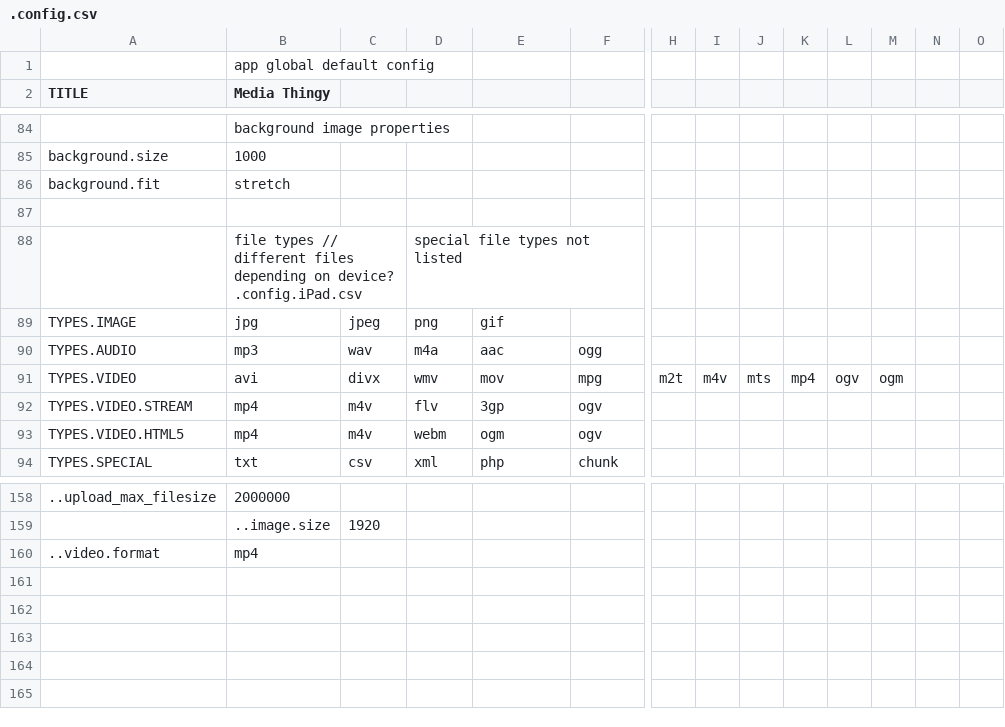
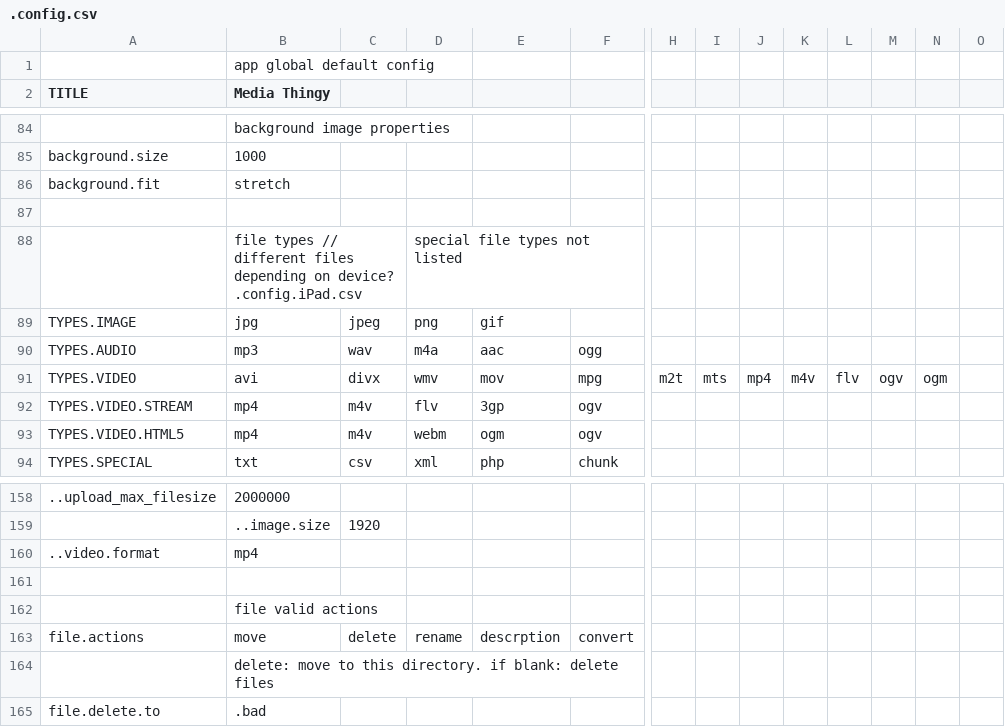
Before and after one commit to araynaud/.mt, a CSV file: config/.config.csv, drawn as a sheet; only a part is shown, gaps mark what is left out; rows hold the shown columns only; the diff names each change by its address in the sheet, - before the commit and + after, or states it on an @@ line.

Commit message:
action.php move + delete

```diff
--- a/config/.config.csv
+++ b/config/.config.csv
-I91: m4v
+I91: mts
-J91: mts
+J91: mp4
-K91: mp4
+K91: m4v
-L91: ogv
+L91: flv
-M91: ogm
+M91: ogv
-N91: (empty)
+N91: ogm
+row 161: (empty)
+row 162:  | file valid actions
+row 163: file.actions | move | delete | rename | descrption | convert
+row 164:  | delete: move to this directory. if blank: delete files
+row 165: file.delete.to | .bad
```
Also changed, not shown: 6 other files.
